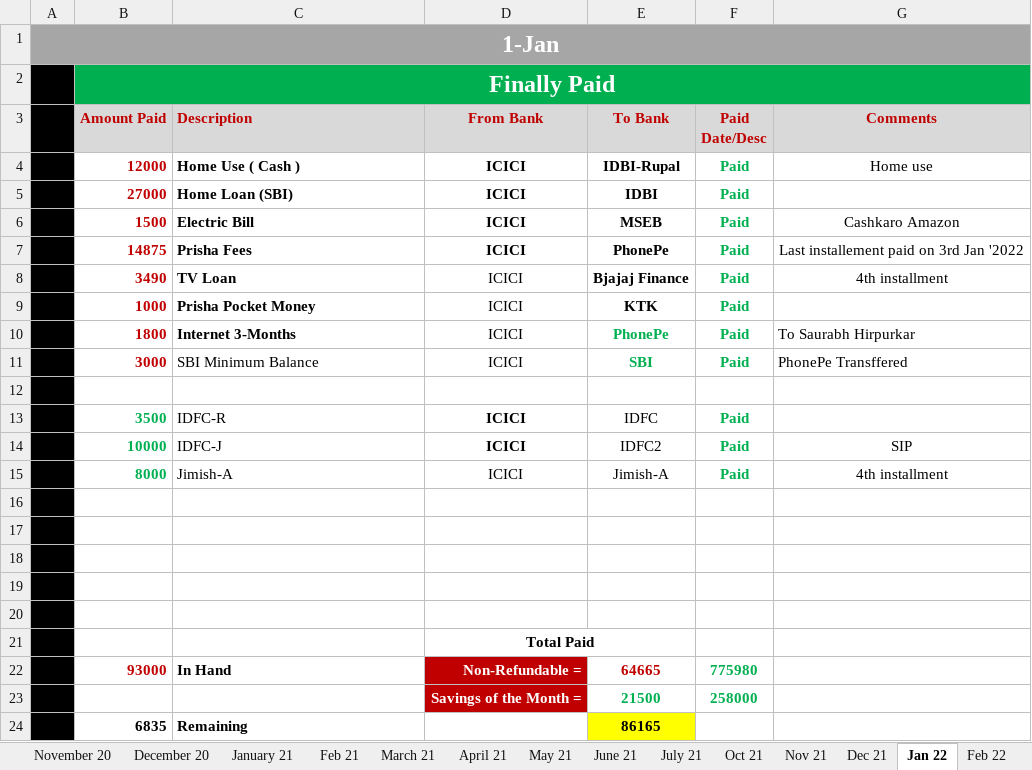
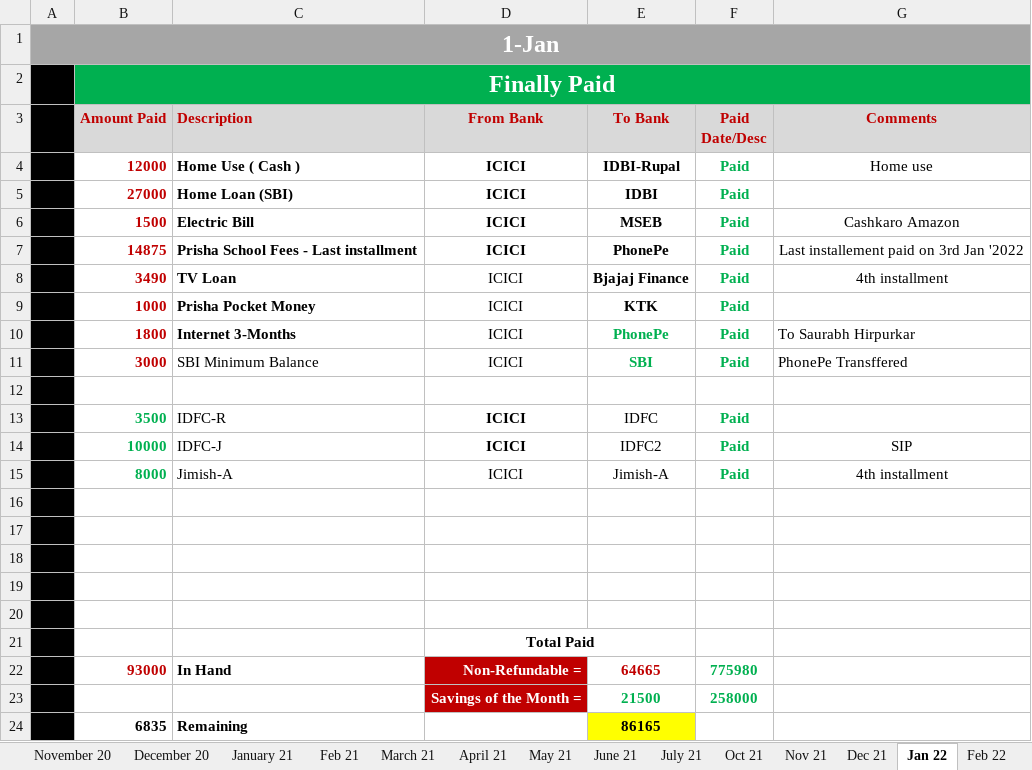
Before and after one commit to myuxguide/Docs_Home, an Excel workbook: Budget_Home.xlsx, sheet Jan 22, drawn as a sheet; values as stored, in another font and other column widths than the file's, no borders; charts and pictures not drawn; the diff names each change by its address in the sheet, - before the commit and + after, or states it on an @@ line.

Commit message:
Updated budget excel doc

```diff
--- a/Budget_Home.xlsx (sheet Jan 22)
+++ b/Budget_Home.xlsx (sheet Jan 22)
-C7 (Description): Prisha Fees
+C7 (Description): Prisha School Fees - Last installment
```
